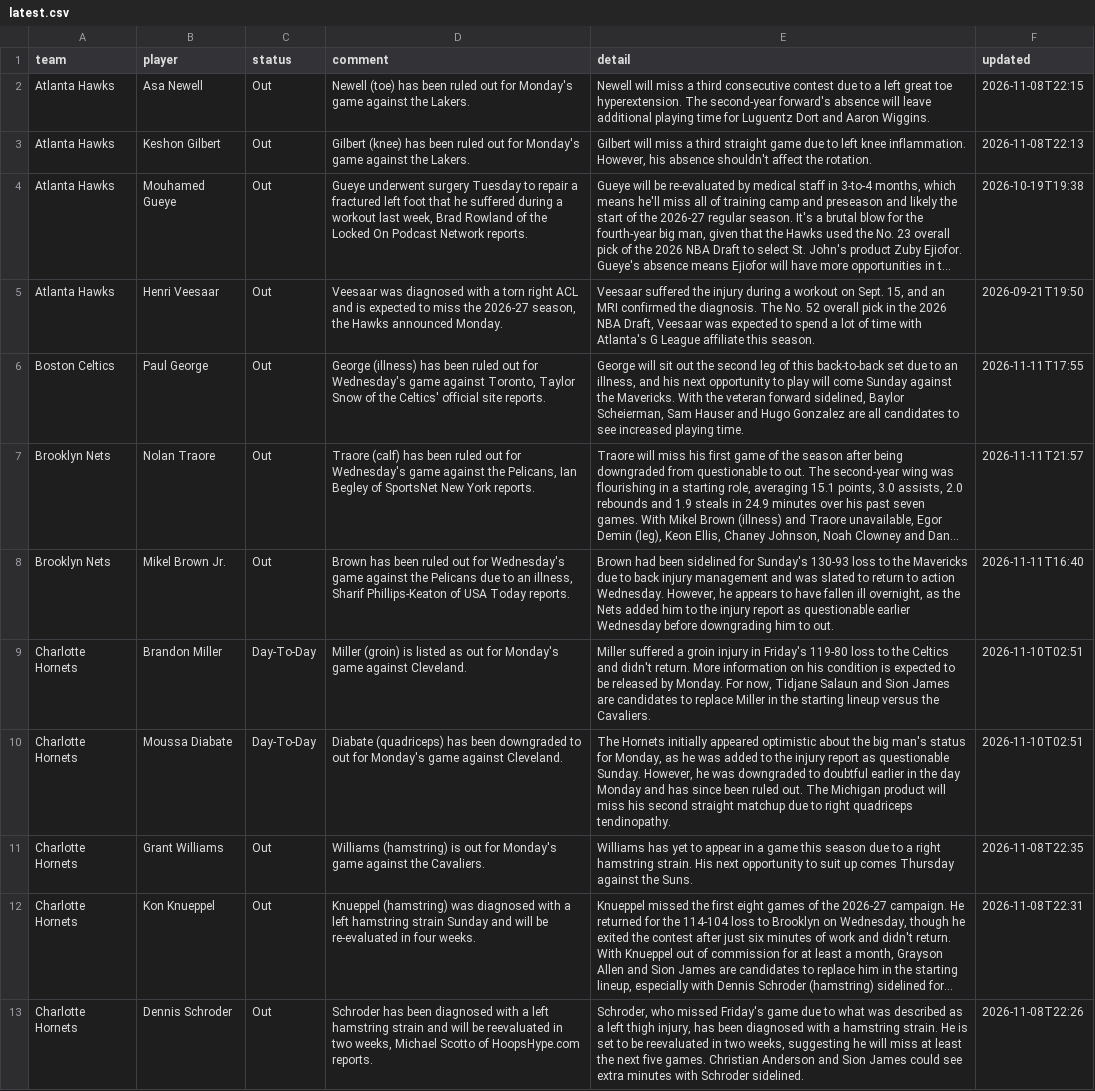
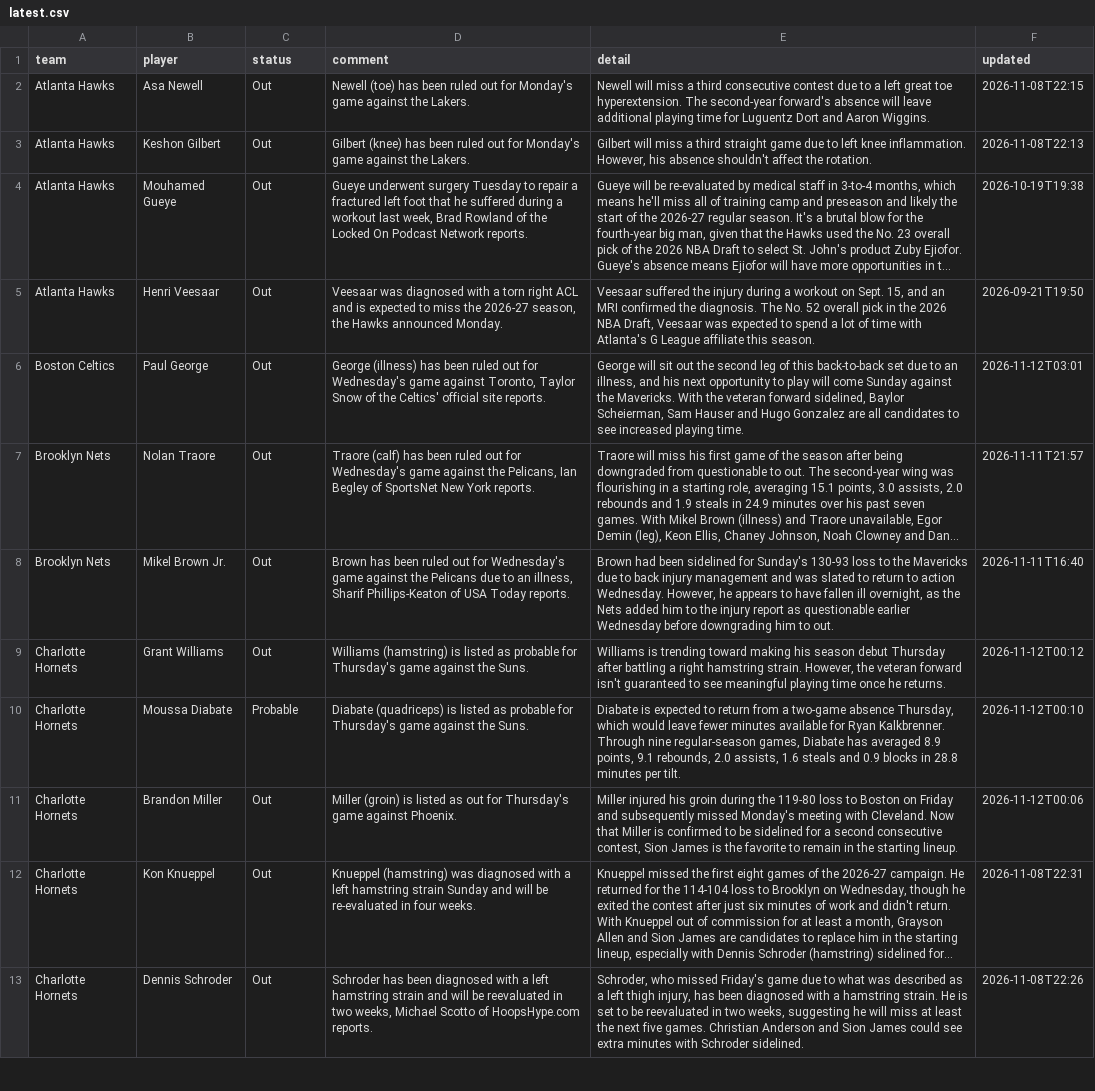
Before and after one commit to barrca12-rgb/NBA, a CSV file: injuries/latest.csv, drawn as a sheet; only a part is shown; long unchanged cells end in …; removed rows and columns are numbered as before the commit, all else as after; the diff covers the shown part only; the diff names each change by its address in the sheet, - before the commit and + after, or states it on an @@ line.

```diff
--- a/injuries/latest.csv
+++ b/injuries/latest.csv
-F6 (updated): 2026-11-11T17:55
+F6 (updated): 2026-11-12T03:01
-row 9: Charlotte Hornets | Brandon Miller | Day-To-Day | Miller (groin) is listed as out for Monday's game against Cleveland. | Miller suffered a groin injury in Friday's 119-80 loss to the Celtics and didn't return. More information on his condition is expected to be released by Monday. For now, Tidjane Salaun and Sion James are candidates to replace Miller in the starting lineup versus the Cavaliers. | 2026-11-10T02:51
-row 10: Charlotte Hornets | Moussa Diabate | Day-To-Day | Diabate (quadriceps) has been downgraded to out for Monday's game against Cleveland. | The Hornets initially appeared optimistic about the big man's status for Monday, as he was added to the injury report as questionable Sunday. However, he was downgraded to doubtful earlier in the day Monday and has since been ruled out. The Michigan product will miss his second straight matchup due to right quadriceps tendinopathy. | 2026-11-10T02:51
-D9 (comment): …(hamstring) is out for Monday's game against the Cavaliers.
+D9 (comment): …(hamstring) is listed as probable for Thursday's game against the Suns.
-E9 (detail): Williams has yet to appear in a game this season due to a right hamstring strain. His next opportunity to suit up comes Thursday against the Suns.
+E9 (detail): Williams is trending toward making his season debut Thursday after battling a right hamstring strain. However, the veteran forward isn't guaranteed to see meaningful playing time once he returns.
-F9 (updated): 2026-11-08T22:35
+F9 (updated): 2026-11-12T00:12
+row 10: Charlotte Hornets | Moussa Diabate | Probable | Diabate (quadriceps) is listed as probable for Thursday's game against the Suns. | Diabate is expected to return from a two-game absence Thursday, which would leave fewer minutes available for Ryan Kalkbrenner. Through nine regular-season games, Diabate has averaged 8.9 points, 9.1 rebounds, 2.0 assists, 1.6 steals and 0.9 blocks in 28.8 minutes per tilt. | 2026-11-12T00:10
+row 11: Charlotte Hornets | Brandon Miller | Out | Miller (groin) is listed as out for Thursday's game against Phoenix. | Miller injured his groin during the 119-80 loss to Boston on Friday and subsequently missed Monday's meeting with Cleveland. Now that Miller is confirmed to be sidelined for a second consecutive contest, Sion James is the favorite to remain in the starting lineup. | 2026-11-12T00:06
```
Also changed, not shown: 12 added rows, 11 removed rows and 8 edited cells elsewhere in this file, 4 other files.
